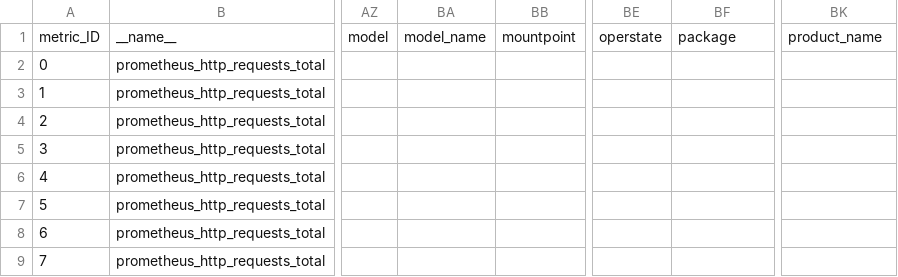
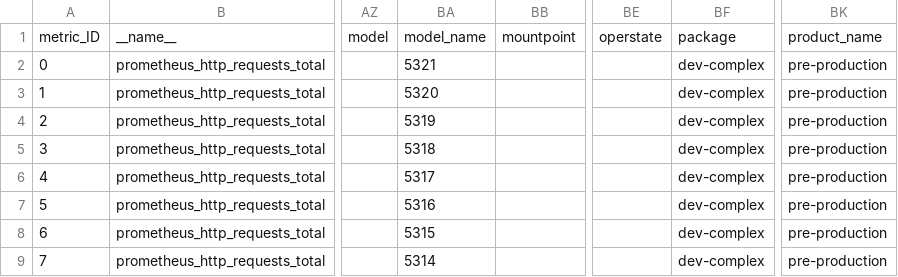
Before and after one commit to alex-randles/Change-Detection-Framework-Examples, a CSV file: video_demo/metric-data-v2.csv, drawn as a sheet; only a part is shown, gaps mark what is left out; the diff names each change by its address in the sheet, - before the commit and + after, or states it on an @@ line.

Commit message:
testing

```diff
--- a/video_demo/metric-data-v2.csv
+++ b/video_demo/metric-data-v2.csv
-BA2: (empty)
+BA2: 5321
-BF2:BF9: (empty)
+BF2:BF9: dev-complex
-BK2:BK9: (empty)
+BK2:BK9: pre-production
-BA3: (empty)
+BA3: 5320
-BA4: (empty)
+BA4: 5319
-BA5: (empty)
+BA5: 5318
-BA6: (empty)
+BA6: 5317
-BA7: (empty)
+BA7: 5316
-BA8: (empty)
+BA8: 5315
-BA9: (empty)
+BA9: 5314
```
